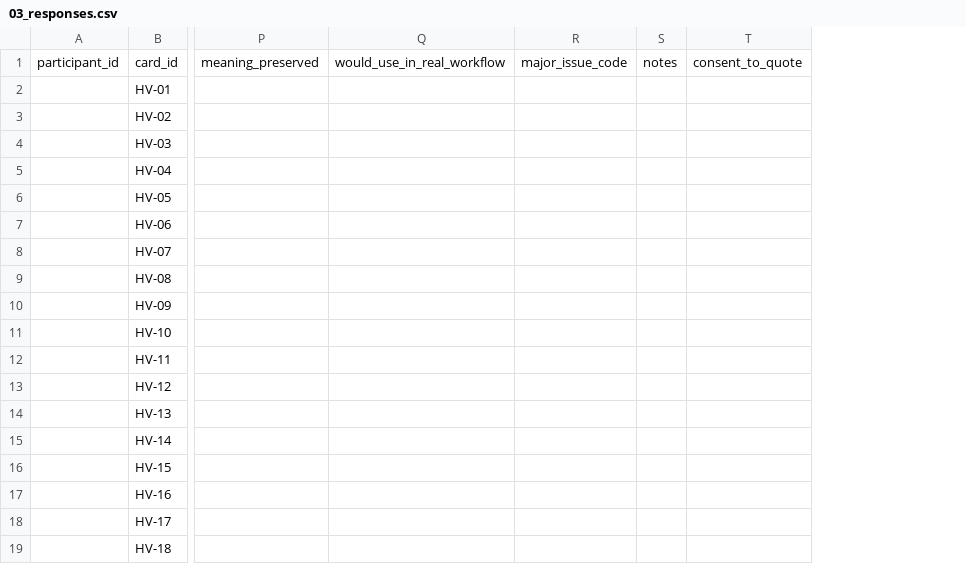
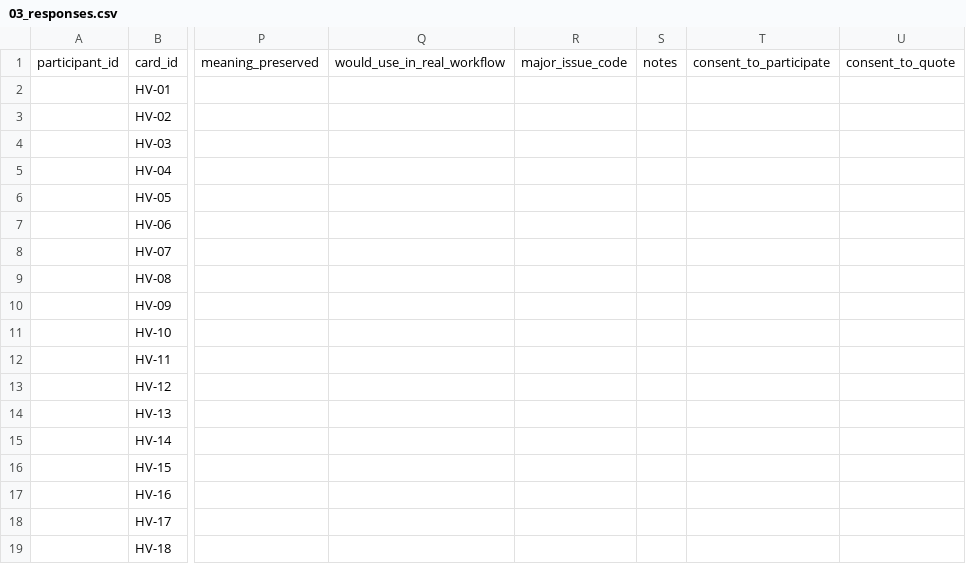
Before and after one commit to kjy7567/telemetry-episode-replay, a CSV file: human_validation/packet/03_responses.csv, drawn as a sheet; only a part is shown, gaps mark what is left out; the diff names each change by its address in the sheet, - before the commit and + after, or states it on an @@ line.

Commit message:
Add consent-checked practitioner validation packet

```diff
--- a/human_validation/packet/03_responses.csv
+++ b/human_validation/packet/03_responses.csv
+column T, row 1: consent_to_participate
```
Also changed, not shown: 12 other files.
